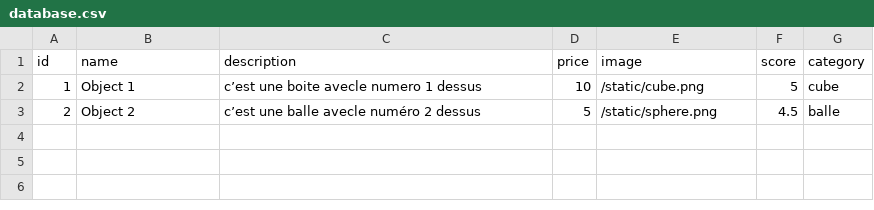
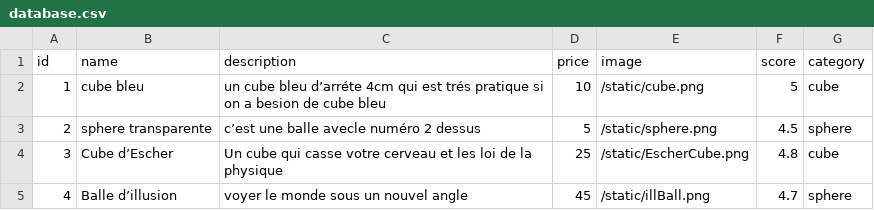
Before and after one commit to CyanUnderscore/Store, a CSV file: database.csv, drawn as a sheet.

```diff
--- a/database.csv
+++ b/database.csv
@@ -1,3 +1,5 @@
 id,name,description,price,image,score,category
-1,Object 1,c’est une boite avecle numero 1 dessus,10,/static/cube.png,5,cube
-2,Object 2,c’est une balle avecle numéro 2 dessus,5,/static/sphere.png,4.5,balle
+1,cube bleu, un cube bleu d’arréte 4cm qui est trés pratique si on a besion de cube bleu,10,/static/cube.png,5,cube
+2,sphere transparente,c’est une balle avecle numéro 2 dessus,5,/static/sphere.png,4.5,sphere
+3,Cube d’Escher,Un cube qui casse votre cerveau et les loi de la physique,25,/static/EscherCube.png,4.8,cube
+4,Balle d’illusion,voyer le monde sous un nouvel angle,45,/static/illBall.png,4.7,sphere
```
Also changed, not shown: 10 other files.
